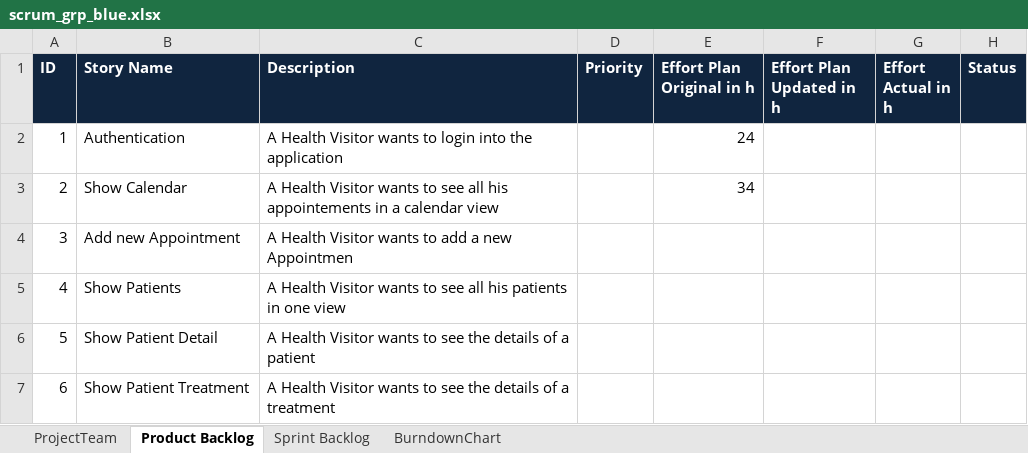
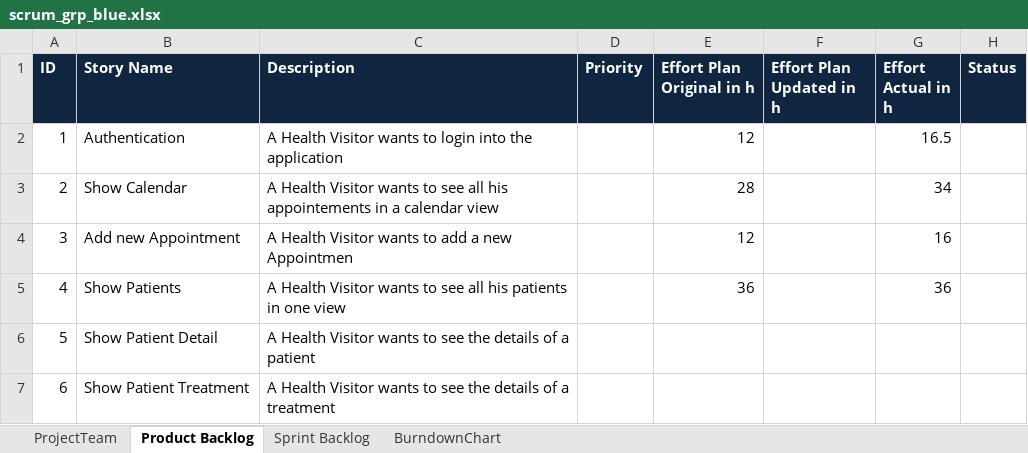
Before and after one commit to isels1/ch.bfh.btx8081.w2015.blue, an Excel workbook: doc/task10/scrum_grp_blue.xlsx, sheet Product Backlog, drawn as a sheet; values as stored, in another font and other column widths than the file's, no borders; the diff names each change by its address in the sheet, - before the commit and + after, or states it on an @@ line.

```diff
--- a/doc/task10/scrum_grp_blue.xlsx (sheet Product Backlog)
+++ b/doc/task10/scrum_grp_blue.xlsx (sheet Product Backlog)
-E2 (Effort Plan Original in h): 24
+E2 (Effort Plan Original in h): 12
-G2 (Effort Actual in h): (empty)
+G2 (Effort Actual in h): 16.5
-E3 (Effort Plan Original in h): 34
+E3 (Effort Plan Original in h): 28
-G3 (Effort Actual in h): (empty)
+G3 (Effort Actual in h): 34
-E4 (Effort Plan Original in h): (empty)
+E4 (Effort Plan Original in h): 12
-G4 (Effort Actual in h): (empty)
+G4 (Effort Actual in h): 16
-E5 (Effort Plan Original in h): (empty)
+E5 (Effort Plan Original in h): 36
-G5 (Effort Actual in h): (empty)
+G5 (Effort Actual in h): 36
```
Also changed, not shown: sheet Sprint Backlog.
